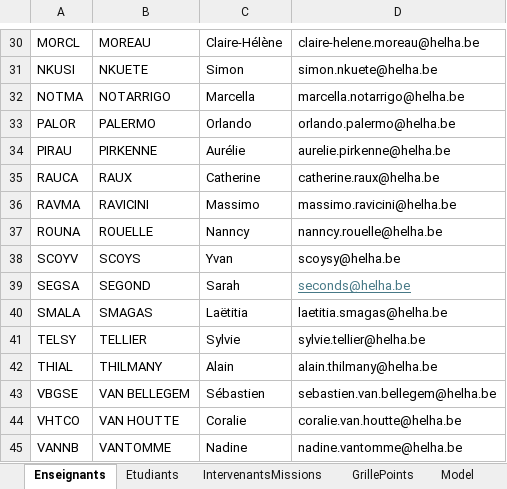
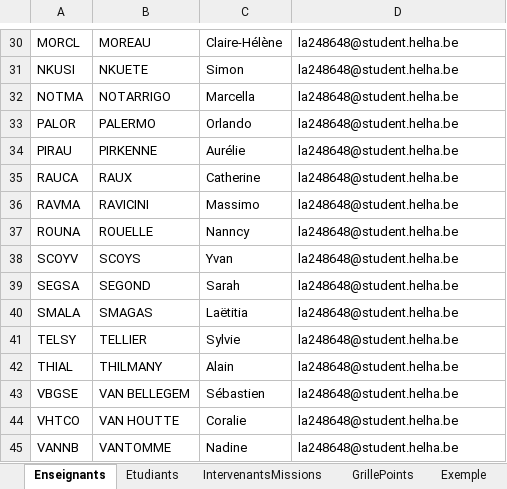
Before and after one commit to xen0r-star/AxenFlow, an Excel workbook: Donnees_Projet2025.xlsx, sheet Enseignants, drawn as a sheet; only a part is shown, gaps mark what is left out; values as stored, in another font and other column widths than the file's, no borders; table styles not drawn; the diff covers the shown part only; the diff names each change by its address in the sheet, - before the commit and + after, or states it on an @@ line.

```diff
--- a/Donnees_Projet2025.xlsx (sheet Enseignants)
+++ b/Donnees_Projet2025.xlsx (sheet Enseignants)
-D30: claire-helene.moreau@helha.be
+D30: la248648@student.helha.be
-D31: simon.nkuete@helha.be
+D31: la248648@student.helha.be
-D32: marcella.notarrigo@helha.be
+D32: la248648@student.helha.be
-D33: orlando.palermo@helha.be
+D33: la248648@student.helha.be
-D34: aurelie.pirkenne@helha.be
+D34: la248648@student.helha.be
-D35: catherine.raux@helha.be
+D35: la248648@student.helha.be
-D36: massimo.ravicini@helha.be
+D36: la248648@student.helha.be
-D37: nanncy.rouelle@helha.be
+D37: la248648@student.helha.be
-D38: scoysy@helha.be
+D38: la248648@student.helha.be
-D39: seconds@helha.be
+D39: la248648@student.helha.be
@@ D39 underline: on → off, text colour: #467886 → black @@
-D40: laetitia.smagas@helha.be
+D40: la248648@student.helha.be
-D41: sylvie.tellier@helha.be
+D41: la248648@student.helha.be
-D42: alain.thilmany@helha.be
+D42: la248648@student.helha.be
-D43: sebastien.van.bellegem@helha.be
+D43: la248648@student.helha.be
-D44: coralie.van.houtte@helha.be
+D44: la248648@student.helha.be
-D45: nadine.vantomme@helha.be
+D45: la248648@student.helha.be
```
Also changed, not shown: 28 edited cells and cell formats elsewhere in this sheet, sheet Etudiants, sheet Exemple, sheet Model, sheet GrillePoints, other sheet tabs, charts or pictures, Donnees_Projet2025.xlsm.
